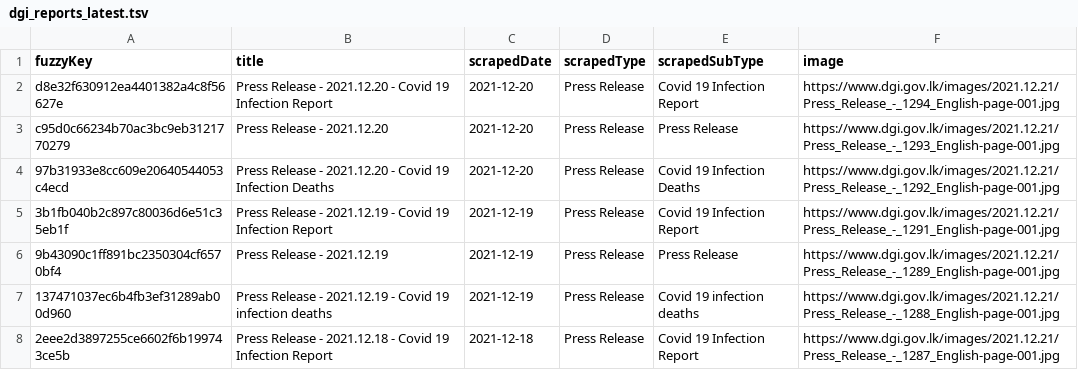
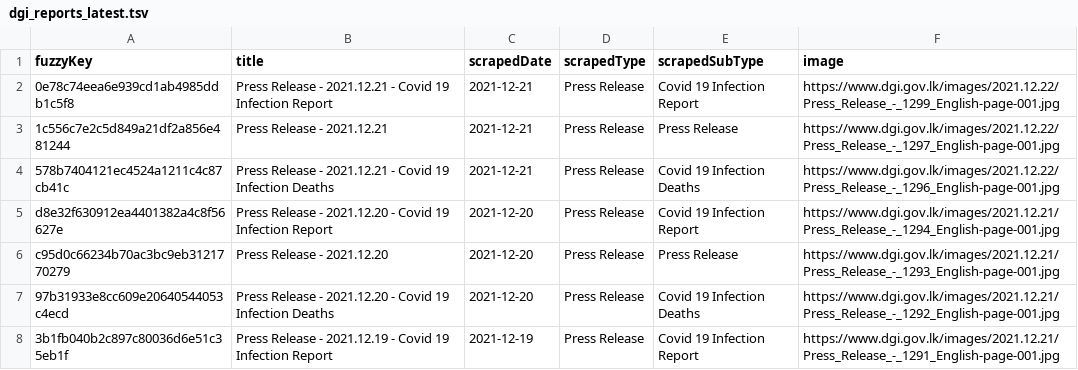
Before and after one commit to kaveenr/covid19-memorial-lk-data, a TSV file: data/dgi_reports_latest.tsv, drawn as a sheet; only a part is shown; the shorter side is filled out with more unchanged rows; the diff names each change by its address in the sheet, - before the commit and + after, or states it on an @@ line.

```diff
--- a/data/dgi_reports_latest.tsv
+++ b/data/dgi_reports_latest.tsv
+row 2: 0e78c74eea6e939cd1ab4985ddb1c5f8 | Press Release - 2021.12.21 - Covid 19 Infection Report | 2021-12-21 | Press Release | Covid 19 Infection Report | https://www.dgi.gov.lk/images/2021.12.22/Press_Release_-_1299_English-page-001.jpg
+row 3: 1c556c7e2c5d849a21df2a856e481244 | Press Release - 2021.12.21 | 2021-12-21 | Press Release | Press Release | https://www.dgi.gov.lk/images/2021.12.22/Press_Release_-_1297_English-page-001.jpg
+row 4: 578b7404121ec4524a1211c4c87cb41c | Press Release - 2021.12.21 - Covid 19 Infection Deaths | 2021-12-21 | Press Release | Covid 19 Infection Deaths | https://www.dgi.gov.lk/images/2021.12.22/Press_Release_-_1296_English-page-001.jpg
```
Also changed, not shown: data/user_keys_latest.tsv, 3 other files.
